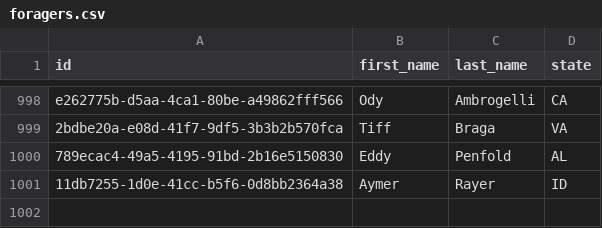
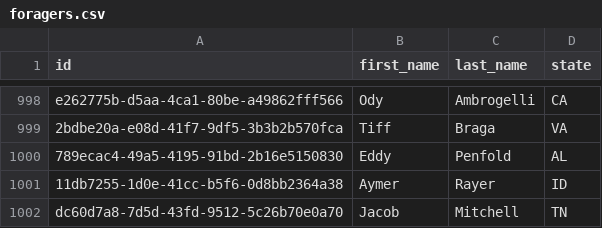
Before and after one commit to JacobBMitchell/java-exercises-JacobMitchell, a CSV file: week-04/assessment/sustainable-foraging/data/foragers.csv, drawn as a sheet; only a part is shown, gaps mark what is left out; the diff names each change by its address in the sheet, - before the commit and + after, or states it on an @@ line.

```diff
--- a/week-04/assessment/sustainable-foraging/data/foragers.csv
+++ b/week-04/assessment/sustainable-foraging/data/foragers.csv
+row 1002: dc60d7a8-7d5d-43fd-9512-5c26b70e0a70 | Jacob | Mitchell | TN
```
Also changed, not shown: 5 other files.
